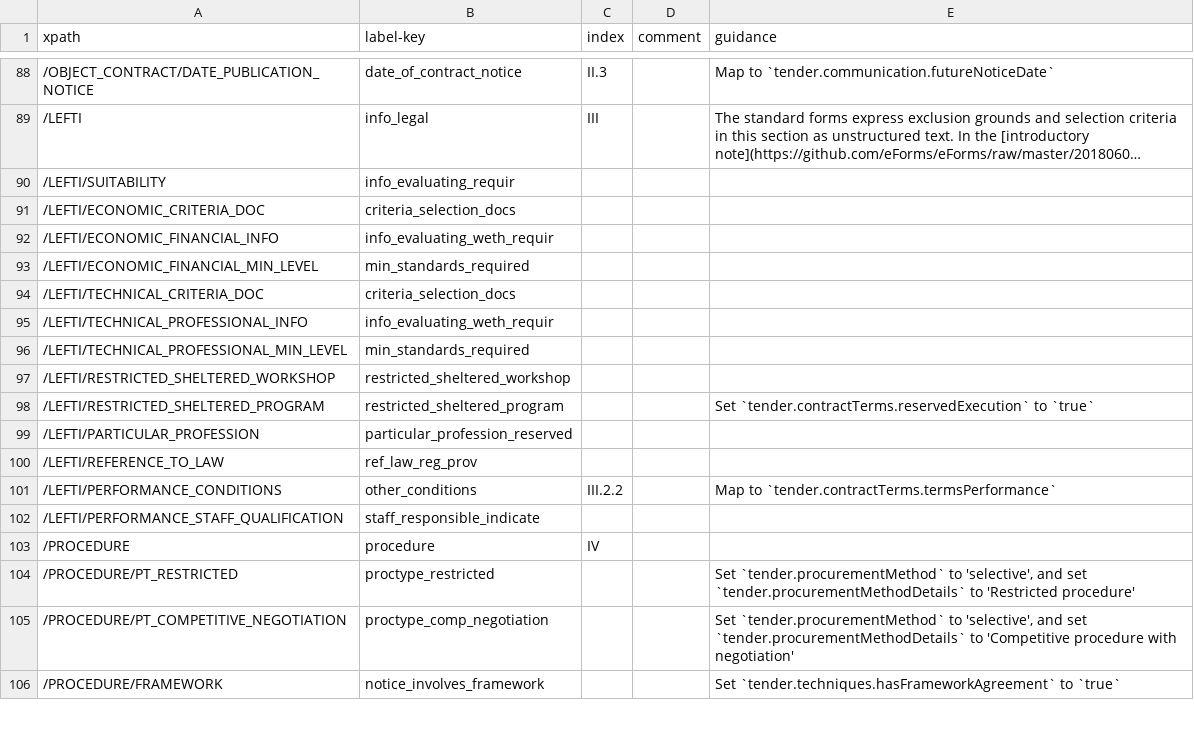
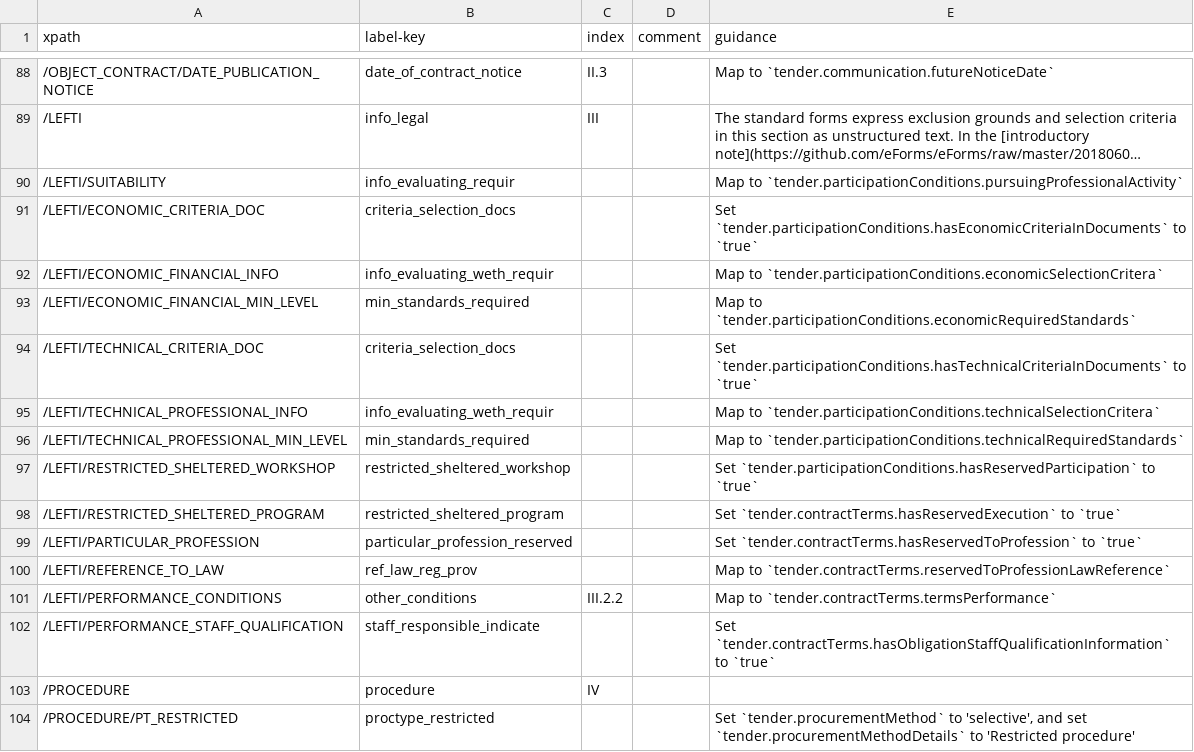
Before and after one commit to open-contracting/european-union-support, a CSV file: output/mapping/F01_2014.csv, drawn as a sheet; only a part is shown, gaps mark what is left out; the shorter side is filled out with more unchanged rows; long unchanged cells end in …; the diff names each change by its address in the sheet, - before the commit and + after, or states it on an @@ line.

```diff
--- a/output/mapping/F01_2014.csv
+++ b/output/mapping/F01_2014.csv
-E90 (guidance): (empty)
+E90 (guidance): Map to `tender.participationConditions.pursuingProfessionalActivity`
-E91 (guidance): (empty)
+E91 (guidance): Set `tender.participationConditions.hasEconomicCriteriaInDocuments` to `true`
-E92 (guidance): (empty)
+E92 (guidance): Map to `tender.participationConditions.economicSelectionCritera`
-E93 (guidance): (empty)
+E93 (guidance): Map to `tender.participationConditions.economicRequiredStandards`
-E94 (guidance): (empty)
+E94 (guidance): Set `tender.participationConditions.hasTechnicalCriteriaInDocuments` to `true`
-E95 (guidance): (empty)
+E95 (guidance): Map to `tender.participationConditions.technicalSelectionCritera`
-E96 (guidance): (empty)
+E96 (guidance): Map to `tender.participationConditions.technicalRequiredStandards`
-E97 (guidance): (empty)
+E97 (guidance): Set `tender.participationConditions.hasReservedParticipation` to `true`
-E98 (guidance): Set `tender.contractTerms.reservedExecution` to `true`
+E98 (guidance): Set `tender.contractTerms.hasReservedExecution` to `true`
-E99 (guidance): (empty)
+E99 (guidance): Set `tender.contractTerms.hasReservedToProfession` to `true`
-E100 (guidance): (empty)
+E100 (guidance): Map to `tender.contractTerms.reservedToProfessionLawReference`
-E102 (guidance): (empty)
+E102 (guidance): Set `tender.contractTerms.hasObligationStaffQualificationInformation` to `true`
```
Also changed, not shown: output/mapping/F04_2014.csv, output/mapping/F05_2014.csv.
